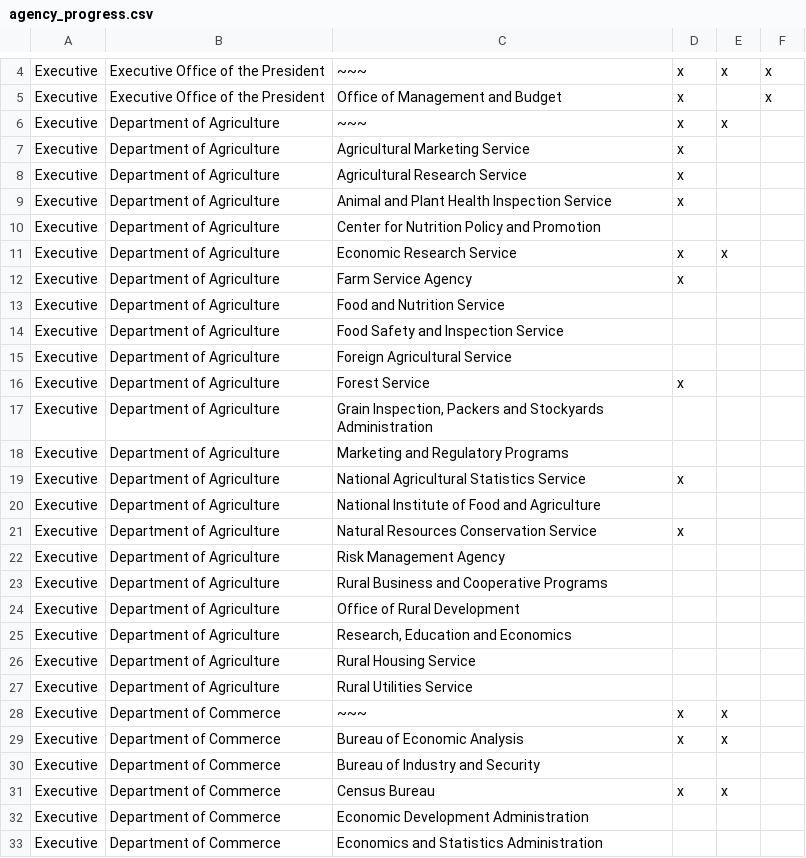
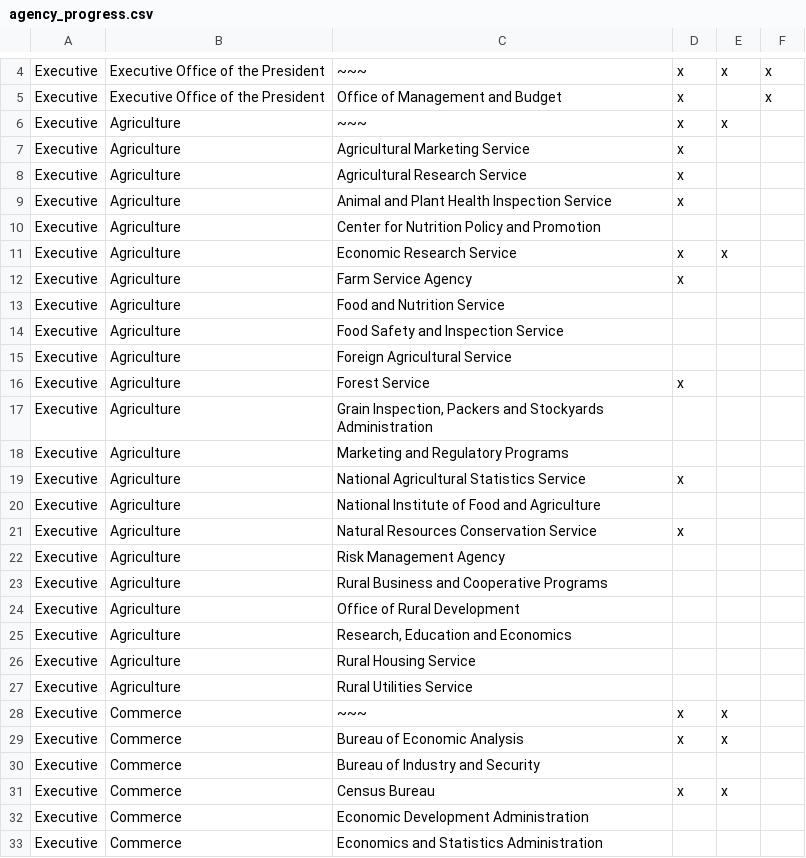
Before and after one commit to 18F/API-All-the-X, a CSV file: _data/agency_progress.csv, drawn as a sheet; only a part is shown, gaps mark what is left out; the diff covers the shown part only.

Commit message:
Removing 'Department of'

```diff
--- a/_data/agency_progress.csv
+++ b/_data/agency_progress.csv
@@ -5,29 +5,29 @@ Executive,Executive Office of the President ,~~~,x,x,x
 Executive,Executive Office of the President ,Office of Management and Budget,x,,x
-Executive,Department of Agriculture,~~~,x,x,
-Executive,Department of Agriculture,Agricultural Marketing Service,x,,
-Executive,Department of Agriculture,Agricultural Research Service,x,,
-Executive,Department of Agriculture,Animal and Plant Health Inspection Service,x,,
-Executive,Department of Agriculture,Center for Nutrition Policy and Promotion,,,
-Executive,Department of Agriculture,Economic Research Service,x,x,
-Executive,Department of Agriculture,Farm Service Agency,x,,
-Executive,Department of Agriculture,Food and Nutrition Service,,,
-Executive,Department of Agriculture,Food Safety and Inspection Service,,,
-Executive,Department of Agriculture,Foreign Agricultural Service,,,
-Executive,Department of Agriculture,Forest Service,x,,
-Executive,Department of Agriculture,"Grain Inspection, Packers and Stockyards Administration",,,
-Executive,Department of Agriculture,Marketing and Regulatory Programs,,,
-Executive,Department of Agriculture,National Agricultural Statistics Service,x,,
-Executive,Department of Agriculture,National Institute of Food and Agriculture,,,
-Executive,Department of Agriculture,Natural Resources Conservation Service,x,,
-Executive,Department of Agriculture,Risk Management Agency,,,
-Executive,Department of Agriculture,Rural Business and Cooperative Programs,,,
-Executive,Department of Agriculture,Office of Rural Development,,,
-Executive,Department of Agriculture,"Research, Education and Economics",,,
-Executive,Department of Agriculture,Rural Housing Service,,,
-Executive,Department of Agriculture,Rural Utilities Service,,,
-Executive,Department of Commerce,~~~,x,x,
-Executive,Department of Commerce,Bureau of Economic Analysis,x,x,
-Executive,Department of Commerce,Bureau of Industry and Security,,,
-Executive,Department of Commerce,Census Bureau,x,x,
-Executive,Department of Commerce,Economic Development Administration,,,
-Executive,Department of Commerce,Economics and Statistics Administration,,,
+Executive,Agriculture,~~~,x,x,
+Executive,Agriculture,Agricultural Marketing Service,x,,
+Executive,Agriculture,Agricultural Research Service,x,,
+Executive,Agriculture,Animal and Plant Health Inspection Service,x,,
+Executive,Agriculture,Center for Nutrition Policy and Promotion,,,
+Executive,Agriculture,Economic Research Service,x,x,
+Executive,Agriculture,Farm Service Agency,x,,
+Executive,Agriculture,Food and Nutrition Service,,,
+Executive,Agriculture,Food Safety and Inspection Service,,,
+Executive,Agriculture,Foreign Agricultural Service,,,
+Executive,Agriculture,Forest Service,x,,
+Executive,Agriculture,"Grain Inspection, Packers and Stockyards Administration",,,
+Executive,Agriculture,Marketing and Regulatory Programs,,,
+Executive,Agriculture,National Agricultural Statistics Service,x,,
+Executive,Agriculture,National Institute of Food and Agriculture,,,
+Executive,Agriculture,Natural Resources Conservation Service,x,,
+Executive,Agriculture,Risk Management Agency,,,
+Executive,Agriculture,Rural Business and Cooperative Programs,,,
+Executive,Agriculture,Office of Rural Development,,,
+Executive,Agriculture,"Research, Education and Economics",,,
+Executive,Agriculture,Rural Housing Service,,,
+Executive,Agriculture,Rural Utilities Service,,,
+Executive,Commerce,~~~,x,x,
+Executive,Commerce,Bureau of Economic Analysis,x,x,
+Executive,Commerce,Bureau of Industry and Security,,,
+Executive,Commerce,Census Bureau,x,x,
+Executive,Commerce,Economic Development Administration,,,
+Executive,Commerce,Economics and Statistics Administration,,,
```
Also changed, not shown: 126 edited cells elsewhere in this file.
